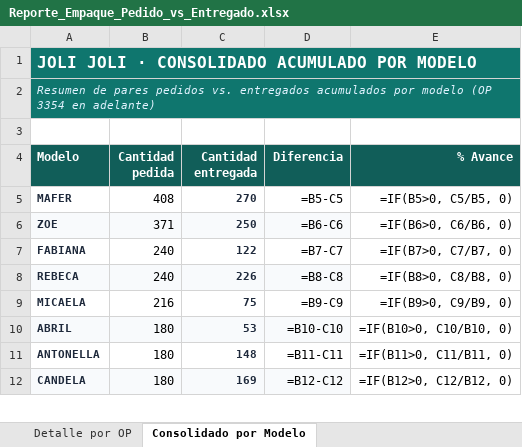
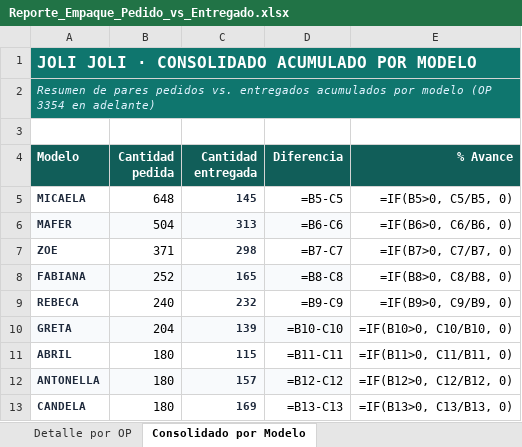
Before and after one commit to rgenaro1/jolijoli, an Excel workbook: Reporte_Empaque_Pedido_vs_Entregado.xlsx, sheet Consolidado por Modelo, drawn as a sheet; only a part is shown; values as stored, in another font and other column widths than the file's, no borders; formulas without a stored value are shown as written; removed rows and columns are numbered as before the commit, all else as after; the diff covers the shown part only; the diff names each change by its address in the sheet, - before the commit and + after, or states it on an @@ line.

```diff
--- a/Reporte_Empaque_Pedido_vs_Entregado.xlsx (sheet Consolidado por Modelo)
+++ b/Reporte_Empaque_Pedido_vs_Entregado.xlsx (sheet Consolidado por Modelo)
+row 5: MICAELA | 648 | 145 | =B5-C5 | =IF(B5>0, C5/B5, 0)
-A6:D6 fill: none
+A6:D6 fill: #F8FAFC
-B6 (Cantidad pedida): 408
+B6 (Cantidad pedida): 504
-C6 (Cantidad entregada): 270
+C6 (Cantidad entregada): 313
-D6 (Diferencia): =B5-C5
+D6 (Diferencia): =B6-C6
-E6 (% Avance): =IF(B5>0, C5/B5, 0)
+E6 (% Avance): =IF(B6>0, C6/B6, 0)
-A7:D7 fill: #F8FAFC
+A7:D7 fill: none
-C7 (Cantidad entregada): 250
+C7 (Cantidad entregada): 298
-D7 (Diferencia): =B6-C6
+D7 (Diferencia): =B7-C7
-E7 (% Avance): =IF(B6>0, C6/B6, 0)
+E7 (% Avance): =IF(B7>0, C7/B7, 0)
-A8:D8 fill: none
+A8:D8 fill: #F8FAFC
-B8 (Cantidad pedida): 240
+B8 (Cantidad pedida): 252
-C8 (Cantidad entregada): 122
+C8 (Cantidad entregada): 165
-D8 (Diferencia): =B7-C7
+D8 (Diferencia): =B8-C8
-E8 (% Avance): =IF(B7>0, C7/B7, 0)
+E8 (% Avance): =IF(B8>0, C8/B8, 0)
-A9:D9 fill: #F8FAFC
+A9:D9 fill: none
-C9 (Cantidad entregada): 226
+C9 (Cantidad entregada): 232
-D9 (Diferencia): =B8-C8
+D9 (Diferencia): =B9-C9
-E9 (% Avance): =IF(B8>0, C8/B8, 0)
+E9 (% Avance): =IF(B9>0, C9/B9, 0)
-row 9: MICAELA | 216 | 75 | =B9-C9 | =IF(B9>0, C9/B9, 0)
+row 10: GRETA | 204 | 139 | =B10-C10 | =IF(B10>0, C10/B10, 0)
-A11:D11 fill: #F8FAFC
+A11:D11 fill: none
-C11 (Cantidad entregada): 53
+C11 (Cantidad entregada): 115
-D11 (Diferencia): =B10-C10
+D11 (Diferencia): =B11-C11
-E11 (% Avance): =IF(B10>0, C10/B10, 0)
+E11 (% Avance): =IF(B11>0, C11/B11, 0)
-A12:D12 fill: none
+A12:D12 fill: #F8FAFC
-C12 (Cantidad entregada): 148
+C12 (Cantidad entregada): 157
-D12 (Diferencia): =B11-C11
+D12 (Diferencia): =B12-C12
-E12 (% Avance): =IF(B11>0, C11/B11, 0)
+E12 (% Avance): =IF(B12>0, C12/B12, 0)
-A13:D13 fill: #F8FAFC
+A13:D13 fill: none
-D13 (Diferencia): =B12-C12
+D13 (Diferencia): =B13-C13
-E13 (% Avance): =IF(B12>0, C12/B12, 0)
+E13 (% Avance): =IF(B13>0, C13/B13, 0)
```
Also changed, not shown: 4 added rows, 4 removed rows, 24 edited cells and cell formats elsewhere in this sheet, sheet Detalle por OP, sheet Resumen Modelo y Color, 4 other files.
